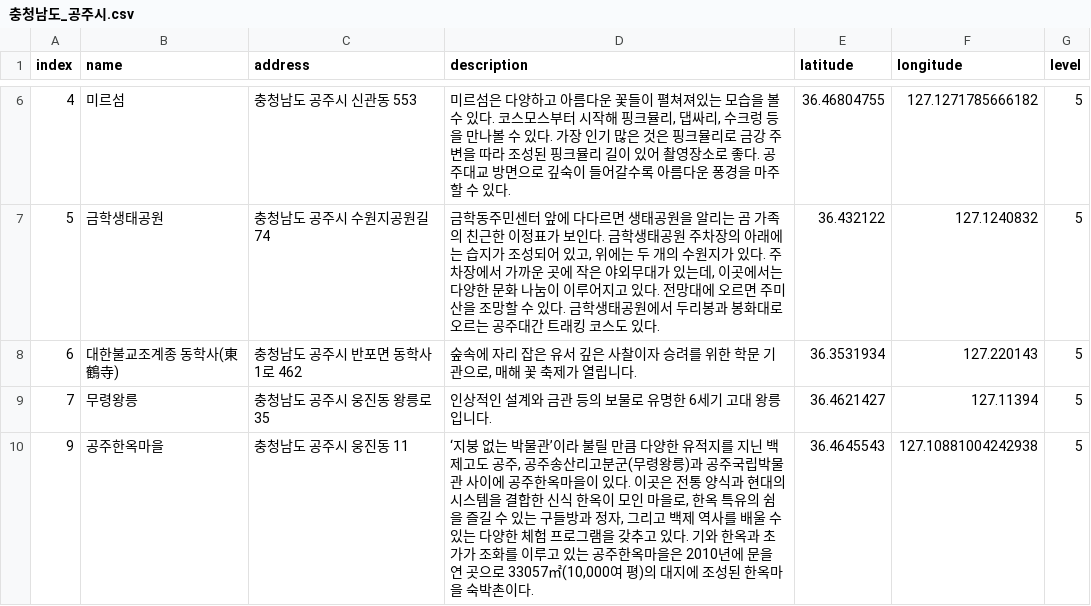
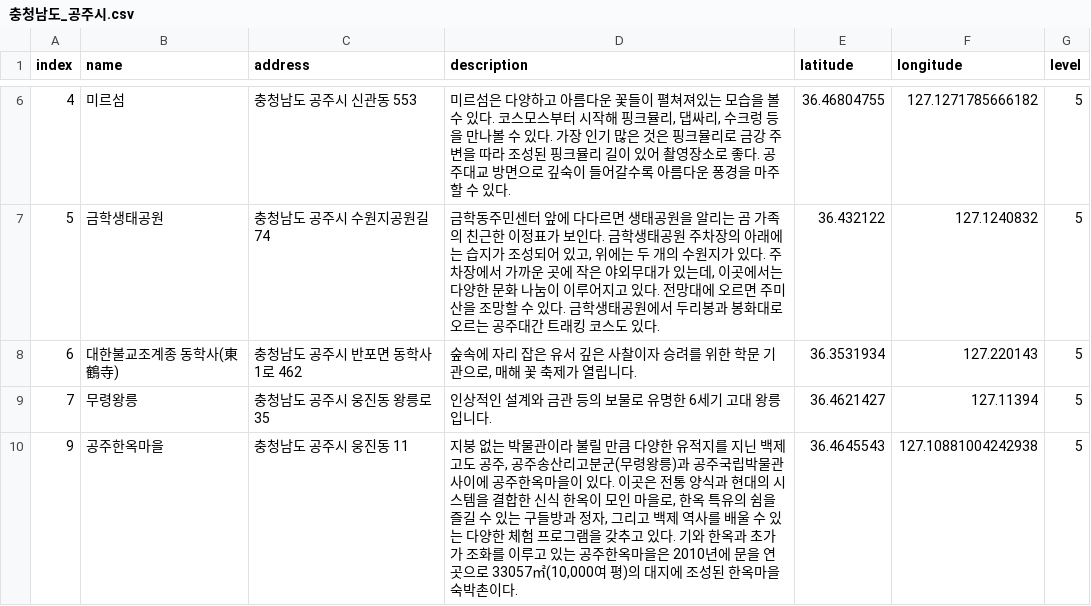
Before and after one commit to junhoprog/COSBE_dOmO, a CSV file: assets/csv_assets/충청남도/충청남도_공주시.csv, drawn as a sheet; only a part is shown, gaps mark what is left out.

```diff
--- a/assets/csv_assets/충청남도/충청남도_공주시.csv
+++ b/assets/csv_assets/충청남도/충청남도_공주시.csv
@@ -9,2 +9,2 @@ index,name,address,description,latitude,longitude,level
 7,무령왕릉,충청남도 공주시 웅진동 왕릉로 35,인상적인 설계와 금관 등의 보물로 유명한 6세기 고대 왕릉입니다.,36.4621427,127.11394,5
-9,공주한옥마을,충청남도 공주시 웅진동 11,"‘지붕 없는 박물관’이라 불릴 만큼 다양한 유적지를 지닌 백제고도 공주, 공주송산리고분군(무령왕릉)과 공주국립박물관 사이에 공주한옥마을이 있다. 이곳은 전통 양식과 현대의 시스템을 결합한 신식 한옥이 모인 마을로, 한옥 특유의 쉼을 즐길 수 있는 구들방과 정자, 그리고 백제 역사를 배울 수 있는 다양한 체험 프로그램을 갖추고 있다. 기와 한옥과 초가가 조화를 이루고 있는 공주한옥마을은 2010년에 문을 연 곳으로 33057㎡(10,000여 평)의 대지에 조성된 한옥마을 숙박촌이다.",36.4645543,127.10881004242938,5
+9,공주한옥마을,충청남도 공주시 웅진동 11,"지붕 없는 박물관이라 불릴 만큼 다양한 유적지를 지닌 백제고도 공주, 공주송산리고분군(무령왕릉)과 공주국립박물관 사이에 공주한옥마을이 있다. 이곳은 전통 양식과 현대의 시스템을 결합한 신식 한옥이 모인 마을로, 한옥 특유의 쉼을 즐길 수 있는 구들방과 정자, 그리고 백제 역사를 배울 수 있는 다양한 체험 프로그램을 갖추고 있다. 기와 한옥과 초가가 조화를 이루고 있는 공주한옥마을은 2010년에 문을 연 곳으로 33057㎡(10,000여 평)의 대지에 조성된 한옥마을 숙박촌이다.",36.4645543,127.10881004242938,5
```
Also changed, not shown: assets/csv_assets/경상남도/경상남도_통영시.csv, assets/csv_assets/전라북도/전라북도_고창군.csv, 14 other files.
